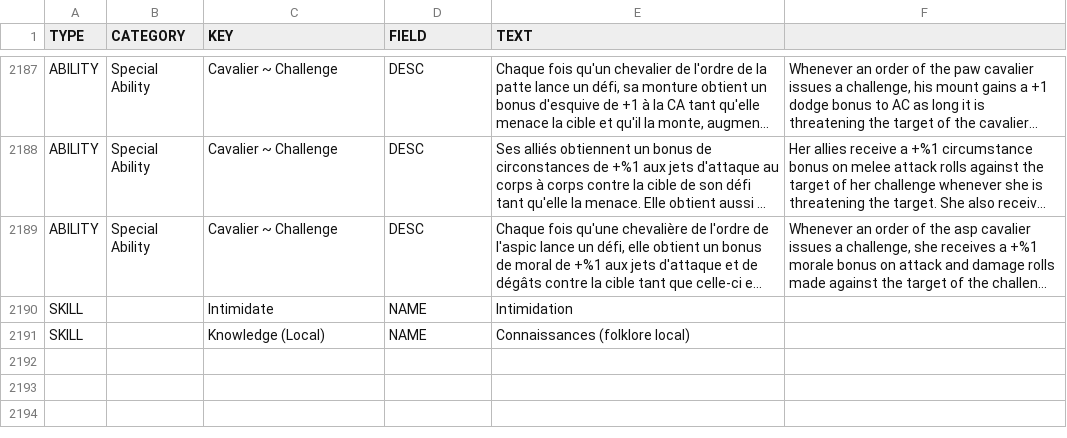
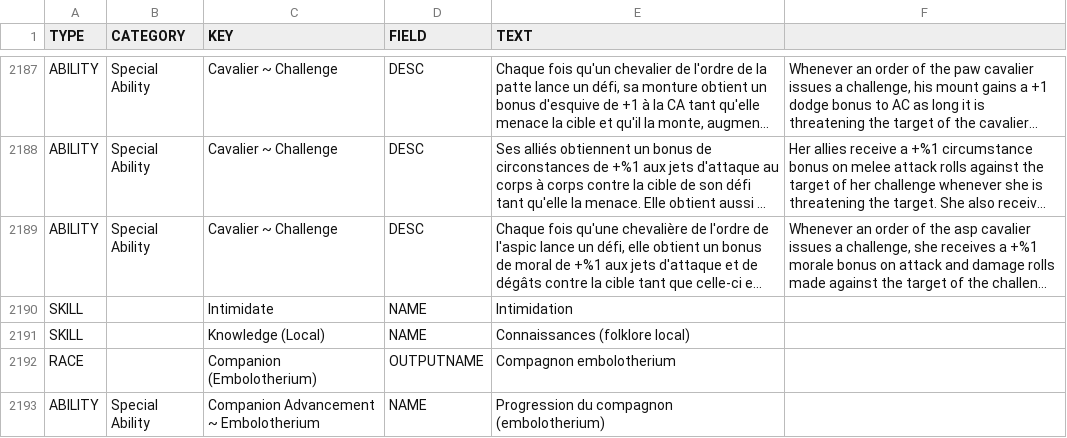
Before and after one commit to SebQuenet/pcgen, a TSV file: data/pathfinder/paizo/roleplaying_game/adventurers_guide/_adventurers_guide.fr.tsv, drawn as a sheet; only a part is shown, gaps mark what is left out; long unchanged cells end in ….

```diff
--- a/data/pathfinder/paizo/roleplaying_game/adventurers_guide/_adventurers_guide.fr.tsv
+++ b/data/pathfinder/paizo/roleplaying_game/adventurers_guide/_adventurers_guide.fr.tsv
@@ -2191 +2191,3 @@ SKILL		Intimidate	NAME	Intimidation
 SKILL		Knowledge (Local)	NAME	Connaissances (folklore local)
+RACE		Companion (Embolotherium)	OUTPUTNAME	Compagnon embolotherium
+ABILITY	Special Ability	Companion Advancement ~ Embolotherium	NAME	Progression du compagnon (embolotherium)
```
Also changed, not shown: data/pathfinder/paizo/roleplaying_game/bestiary_2/bestiary_2.fr.tsv, data/pathfinder/paizo/roleplaying_game/bestiary_4/_bestiary_4_for_players.fr.tsv, 21 other files.
